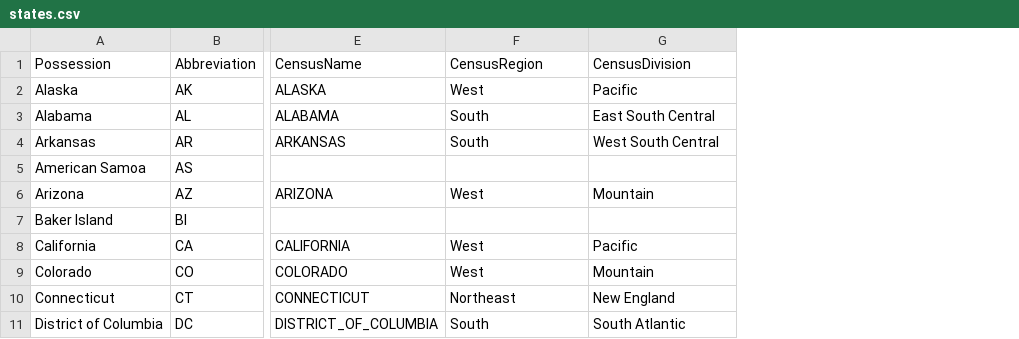
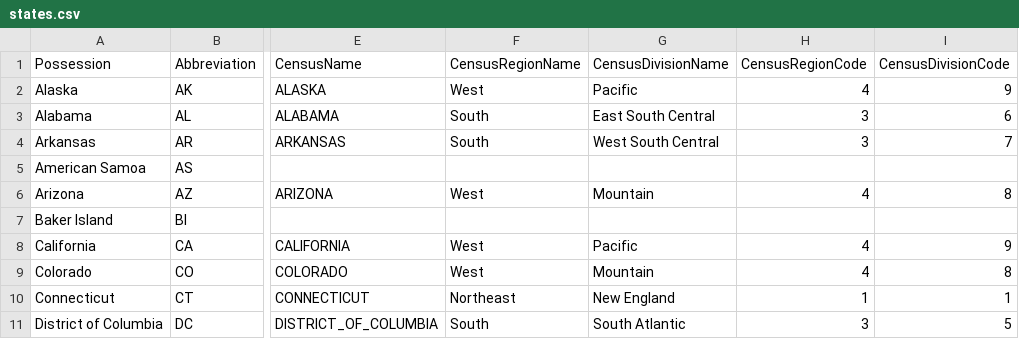
Before and after one commit to OpenEnvironments/core, a CSV file: states.csv, drawn as a sheet; only a part is shown, gaps mark what is left out; the diff names each change by its address in the sheet, - before the commit and + after, or states it on an @@ line.

Commit message:
Added Region and Division Codes

```diff
--- a/states.csv
+++ b/states.csv
+column H (CensusRegionCode), rows 2-11: 4 | 3 | 3 |  | 4 |  | 4 | 4 | 1 | 3
+column I (CensusDivisionCode), rows 2-11: 9 | 6 | 7 |  | 8 |  | 9 | 8 | 1 | 5
-F1: CensusRegion
+F1: CensusRegionName
-G1: CensusDivision
+G1: CensusDivisionName
```
